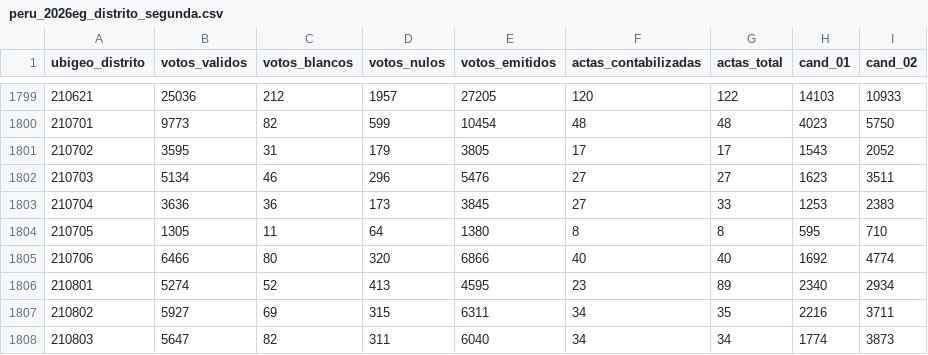
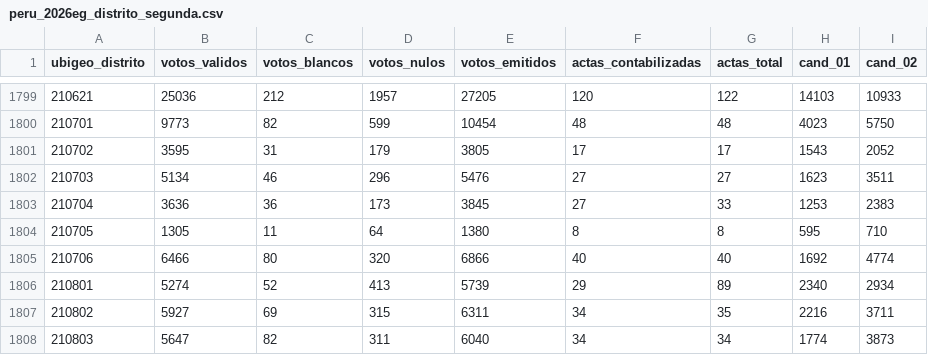
Before and after one commit to MathieuR04/datapol, a CSV file: peru/2026eg/segunda/data/results/peru_2026eg_distrito_segunda.csv, drawn as a sheet; only a part is shown, gaps mark what is left out; the diff covers the shown part only.

```diff
--- a/peru/2026eg/segunda/data/results/peru_2026eg_distrito_segunda.csv
+++ b/peru/2026eg/segunda/data/results/peru_2026eg_distrito_segunda.csv
@@ -1805,3 +1805,3 @@ ubigeo_distrito,votos_validos,votos_blancos,votos_nulos,votos_emitidos,actas_con
 210706,6466,80,320,6866,40,40,1692,4774
-210801,5274,52,413,4595,23,89,2340,2934
+210801,5274,52,413,5739,29,89,2340,2934
 210802,5927,69,315,6311,34,35,2216,3711
```
Also changed, not shown: 35 edited cells elsewhere in this file, 8 other files.
